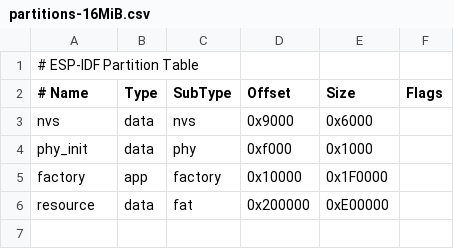
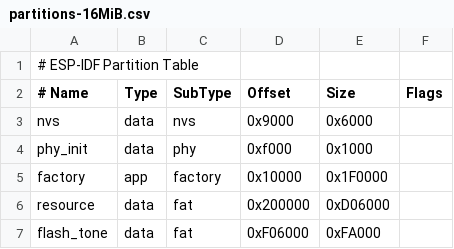
Before and after one commit to gaotongfont/GT-MindCraft-Embedded, a CSV file: chatbot/ESP32 IDF Project/partitions-16MiB.csv, drawn as a sheet.

```diff
--- a/chatbot/ESP32 IDF Project/partitions-16MiB.csv
+++ b/chatbot/ESP32 IDF Project/partitions-16MiB.csv
@@ -5,2 +5,3 @@
   factory,  app,      factory,     0x10000,    0x1F0000, ,
-  resource, data,     fat,         0x200000,   0xE00000, ,
+  resource, data,     fat,         0x200000,   0xD06000, ,
+  flash_tone, data,   fat,         0xF06000,    0xFA000, ,
```
Also changed, not shown: 52 other files.
